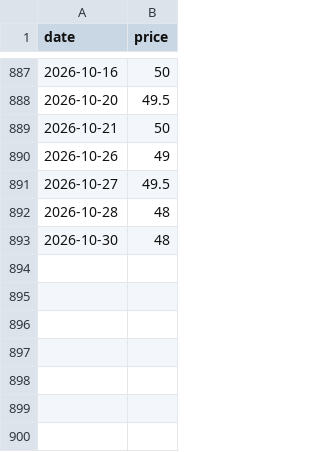
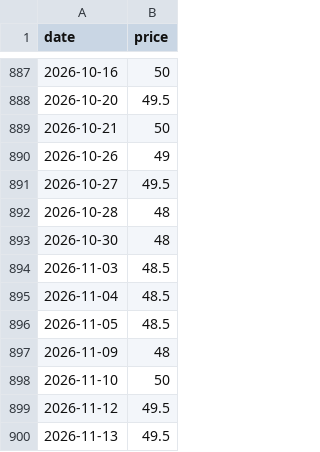
Before and after one commit to theecanmole/emstradepoint-new-zealand-emission-unit-prices, a CSV file: dailymedianprices.csv, drawn as a sheet; only a part is shown, gaps mark what is left out; the diff names each change by its address in the sheet, - before the commit and + after, or states it on an @@ line.

```diff
--- a/dailymedianprices.csv
+++ b/dailymedianprices.csv
+row 894: 2026-11-03 | 48.5
+row 895: 2026-11-04 | 48.5
+row 896: 2026-11-05 | 48.5
+row 897: 2026-11-09 | 48
+row 898: 2026-11-10 | 50
+row 899: 2026-11-12 | 49.5
+row 900: 2026-11-13 | 49.5
```
Also changed, not shown: Tradeslatest.csv, Tradesuniqueall.csv, 7 other files.
